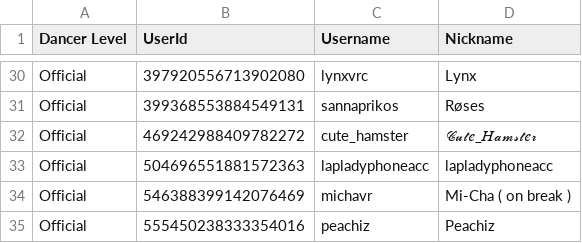
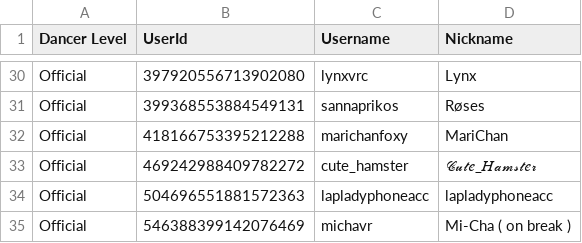
Before and after one commit to Club-Temptation/TempWorldPictures, a CSV file: web/dancers.csv, drawn as a sheet; only a part is shown, gaps mark what is left out; the shorter side is filled out with more unchanged rows; the diff names each change by its address in the sheet, - before the commit and + after, or states it on an @@ line.

Commit message:
Update Data From Discord and Google Sheets

```diff
--- a/web/dancers.csv
+++ b/web/dancers.csv
+row 32: Official | 418166753395212288 | marichanfoxy | MariChan
```
Also changed, not shown: 1 other file.
